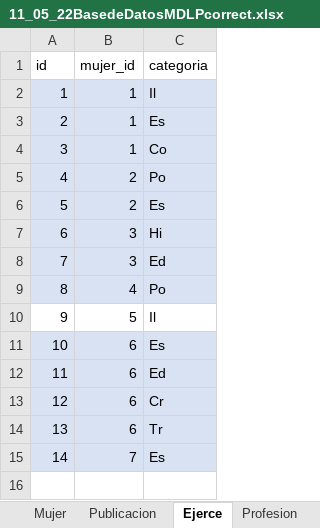
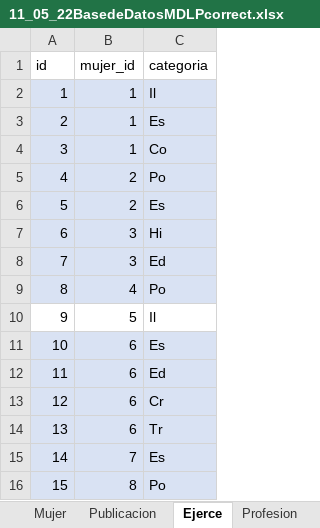
Before and after one commit to RicBar10/EscritorasCusco, an Excel workbook: CR/11_05_22BasedeDatosMDLPcorrect.xlsx, sheet Ejerce, drawn as a sheet; values as stored, in another font and other column widths than the file's, no borders; table styles not drawn; the diff names each change by its address in the sheet, - before the commit and + after, or states it on an @@ line.

```diff
--- a/CR/11_05_22BasedeDatosMDLPcorrect.xlsx (sheet Ejerce)
+++ b/CR/11_05_22BasedeDatosMDLPcorrect.xlsx (sheet Ejerce)
+row 16: 15 | 8 | Po
```
Also changed, not shown: sheet Publicacion, sheet Mujer, 19 other files.
